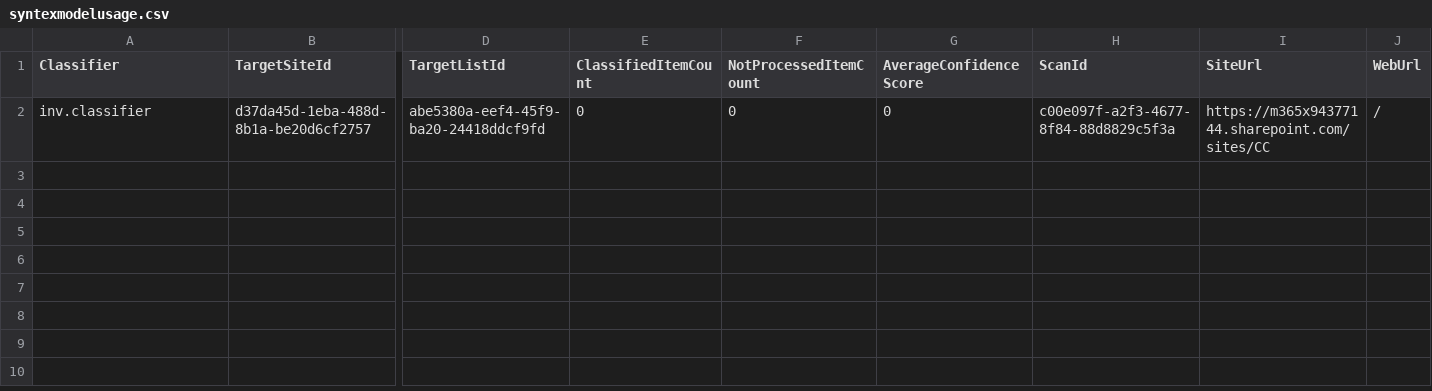
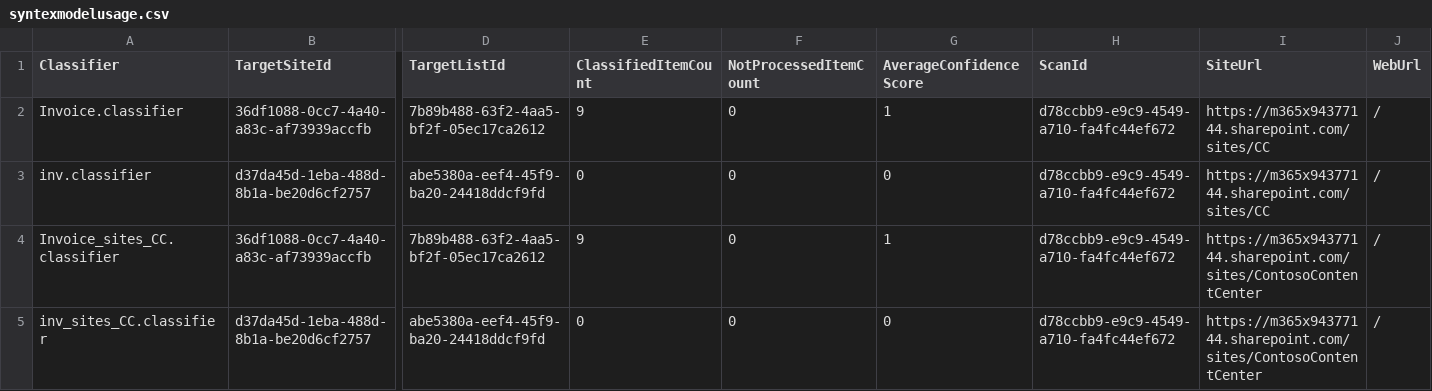
Before and after one commit to pnp/pnpassessment, a CSV file: src/PnP.Scanning/Reports/Syntex/syntexmodelusage.csv, drawn as a sheet; only a part is shown, gaps mark what is left out; addresses are those after the commit; rows hold the shown columns only; the diff names each change by its address in the sheet, - before the commit and + after, or states it on an @@ line.

```diff
--- a/src/PnP.Scanning/Reports/Syntex/syntexmodelusage.csv
+++ b/src/PnP.Scanning/Reports/Syntex/syntexmodelusage.csv
+row 2: Invoice.classifier | 36df1088-0cc7-4a40-a83c-af73939accfb | 7b89b488-63f2-4aa5-bf2f-05ec17ca2612 | 9 | 0 | 1 | d78ccbb9-e9c9-4549-a710-fa4fc44ef672 | https://m365x94377144.sharepoint.com/sites/CC | /
-H3 (ScanId): c00e097f-a2f3-4677-8f84-88d8829c5f3a
+H3 (ScanId): d78ccbb9-e9c9-4549-a710-fa4fc44ef672
+row 4: Invoice_sites_CC.classifier | 36df1088-0cc7-4a40-a83c-af73939accfb | 7b89b488-63f2-4aa5-bf2f-05ec17ca2612 | 9 | 0 | 1 | d78ccbb9-e9c9-4549-a710-fa4fc44ef672 | https://m365x94377144.sharepoint.com/sites/ContosoContentCenter | /
+row 5: inv_sites_CC.classifier | d37da45d-1eba-488d-8b1a-be20d6cf2757 | abe5380a-eef4-45f9-ba20-24418ddcf9fd | 0 | 0 | 0 | d78ccbb9-e9c9-4549-a710-fa4fc44ef672 | https://m365x94377144.sharepoint.com/sites/ContosoContentCenter | /
```
Also changed, not shown: src/PnP.Scanning/Reports/Syntex/sitecollections.csv, src/PnP.Scanning/Reports/Syntex/syntexcontenttypes.csv, 17 other files.
